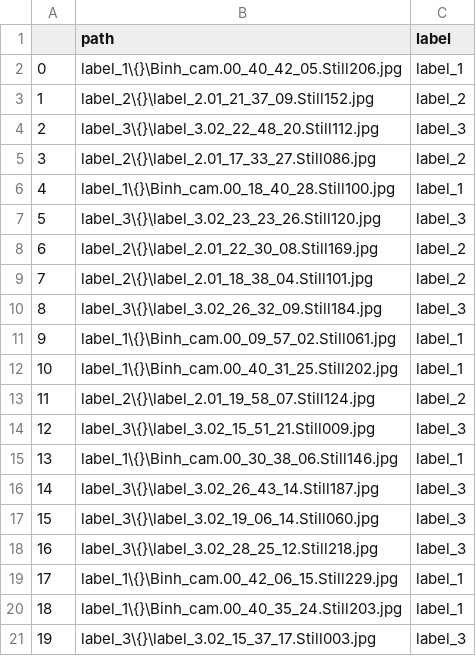
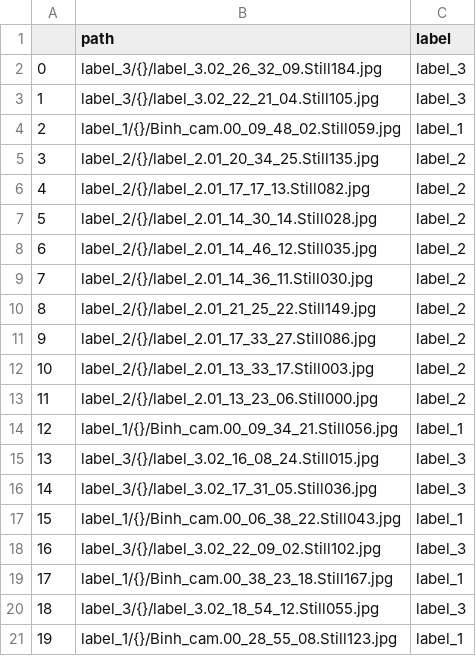
Before and after one commit to trankha1655/CS114_ML, a CSV file: Dataset/csv/test.csv, drawn as a sheet; only a part is shown; the diff covers the shown part only.

```diff
--- a/Dataset/csv/test.csv
+++ b/Dataset/csv/test.csv
@@ -1,21 +1,21 @@
 ,path,label
-0,label_1\{}\Binh_cam.00_40_42_05.Still206.jpg,label_1
-1,label_2\{}\label_2.01_21_37_09.Still152.jpg,label_2
-2,label_3\{}\label_3.02_22_48_20.Still112.jpg,label_3
-3,label_2\{}\label_2.01_17_33_27.Still086.jpg,label_2
-4,label_1\{}\Binh_cam.00_18_40_28.Still100.jpg,label_1
-5,label_3\{}\label_3.02_23_23_26.Still120.jpg,label_3
-6,label_2\{}\label_2.01_22_30_08.Still169.jpg,label_2
-7,label_2\{}\label_2.01_18_38_04.Still101.jpg,label_2
-8,label_3\{}\label_3.02_26_32_09.Still184.jpg,label_3
-9,label_1\{}\Binh_cam.00_09_57_02.Still061.jpg,label_1
-10,label_1\{}\Binh_cam.00_40_31_25.Still202.jpg,label_1
-11,label_2\{}\label_2.01_19_58_07.Still124.jpg,label_2
-12,label_3\{}\label_3.02_15_51_21.Still009.jpg,label_3
-13,label_1\{}\Binh_cam.00_30_38_06.Still146.jpg,label_1
-14,label_3\{}\label_3.02_26_43_14.Still187.jpg,label_3
-15,label_3\{}\label_3.02_19_06_14.Still060.jpg,label_3
-16,label_3\{}\label_3.02_28_25_12.Still218.jpg,label_3
-17,label_1\{}\Binh_cam.00_42_06_15.Still229.jpg,label_1
-18,label_1\{}\Binh_cam.00_40_35_24.Still203.jpg,label_1
-19,label_3\{}\label_3.02_15_37_17.Still003.jpg,label_3
+0,label_3/{}/label_3.02_26_32_09.Still184.jpg,label_3
+1,label_3/{}/label_3.02_22_21_04.Still105.jpg,label_3
+2,label_1/{}/Binh_cam.00_09_48_02.Still059.jpg,label_1
+3,label_2/{}/label_2.01_20_34_25.Still135.jpg,label_2
+4,label_2/{}/label_2.01_17_17_13.Still082.jpg,label_2
+5,label_2/{}/label_2.01_14_30_14.Still028.jpg,label_2
+6,label_2/{}/label_2.01_14_46_12.Still035.jpg,label_2
+7,label_2/{}/label_2.01_14_36_11.Still030.jpg,label_2
+8,label_2/{}/label_2.01_21_25_22.Still149.jpg,label_2
+9,label_2/{}/label_2.01_17_33_27.Still086.jpg,label_2
+10,label_2/{}/label_2.01_13_33_17.Still003.jpg,label_2
+11,label_2/{}/label_2.01_13_23_06.Still000.jpg,label_2
+12,label_1/{}/Binh_cam.00_09_34_21.Still056.jpg,label_1
+13,label_3/{}/label_3.02_16_08_24.Still015.jpg,label_3
+14,label_3/{}/label_3.02_17_31_05.Still036.jpg,label_3
+15,label_1/{}/Binh_cam.00_06_38_22.Still043.jpg,label_1
+16,label_3/{}/label_3.02_22_09_02.Still102.jpg,label_3
+17,label_1/{}/Binh_cam.00_38_23_18.Still167.jpg,label_1
+18,label_3/{}/label_3.02_18_54_12.Still055.jpg,label_3
+19,label_1/{}/Binh_cam.00_28_55_08.Still123.jpg,label_1
```
Also changed, not shown: 79 edited cells elsewhere in this file, Dataset/csv/train.csv, Dataset/csv/val.csv, 1 other file.
